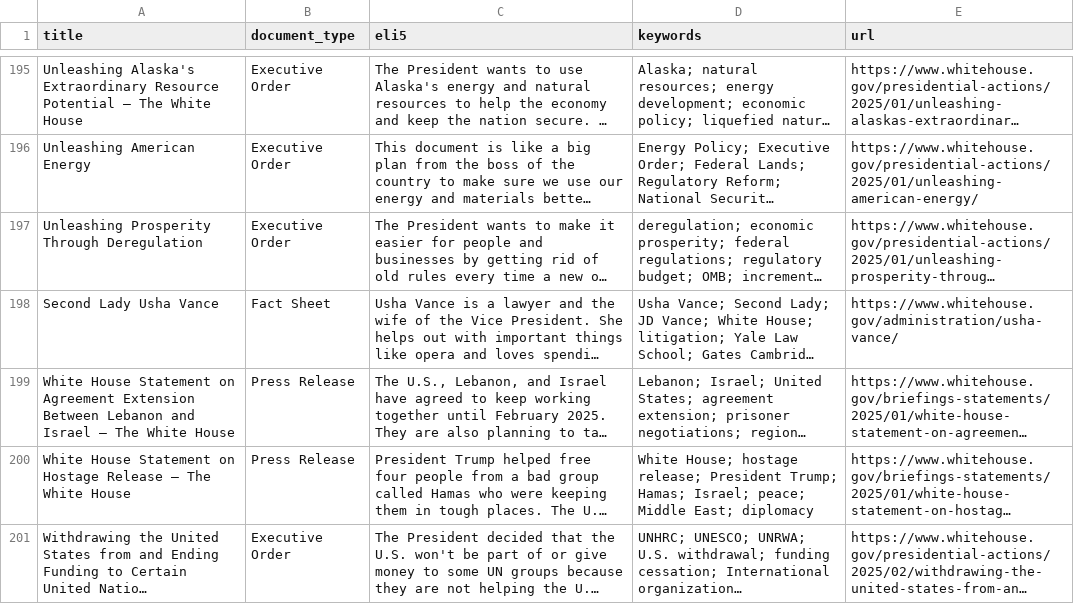
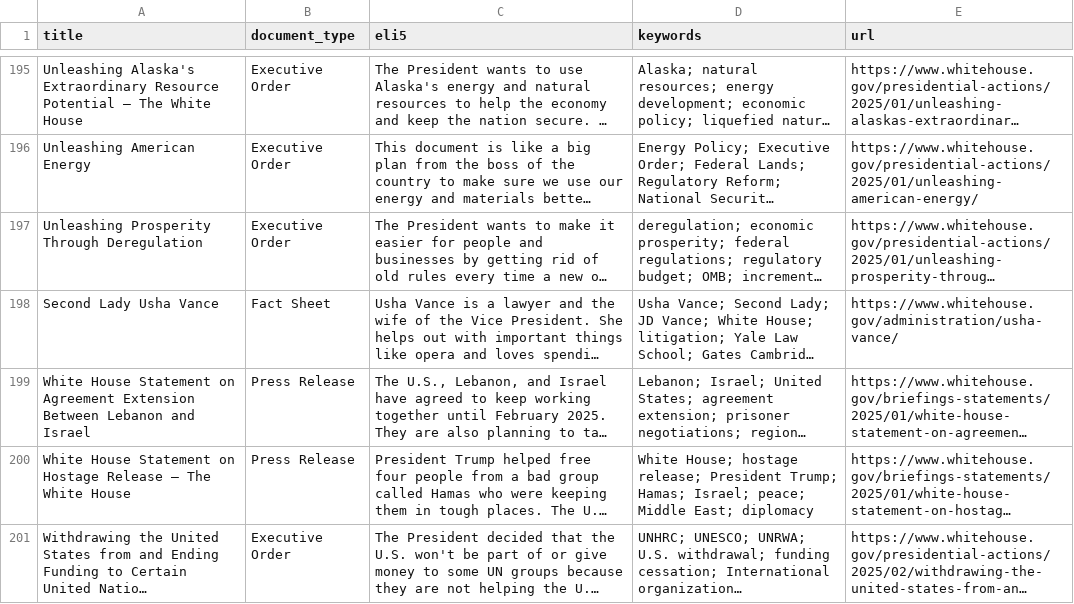
Before and after one commit to mjbommar/wh-pa, a CSV file: pages.csv, drawn as a sheet; only a part is shown, gaps mark what is left out; long unchanged cells end in …; the diff names each change by its address in the sheet, - before the commit and + after, or states it on an @@ line.

```diff
--- a/pages.csv
+++ b/pages.csv
-A199 (title): …and Israel – The White House
+A199 (title): …and Israel
```
Also changed, not shown: 1 other file.
